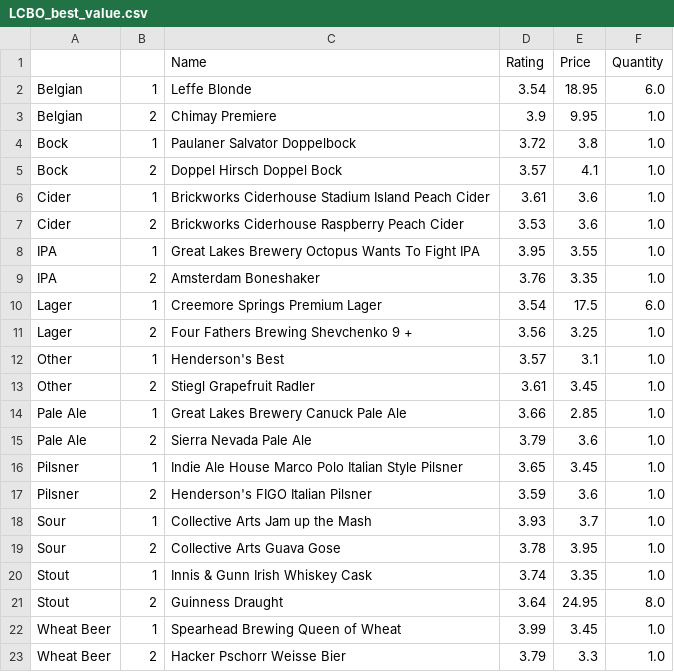
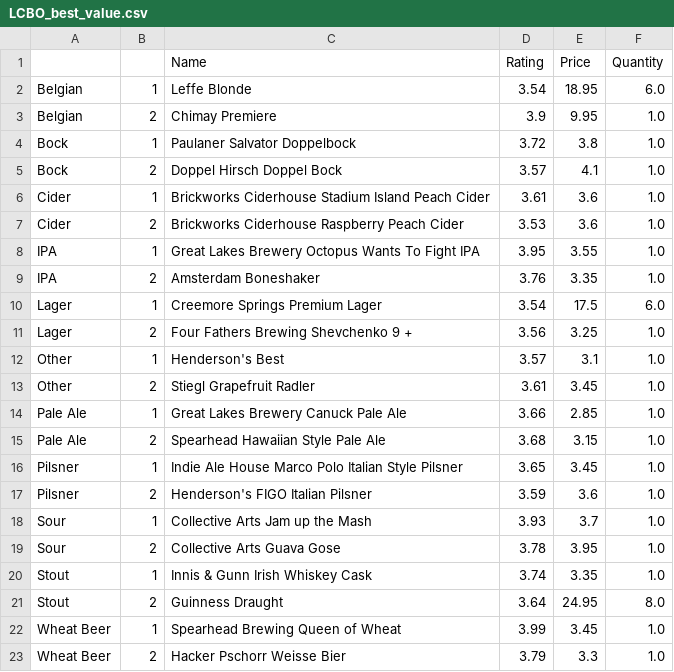
Before and after one commit to nickcorona/best_value_beers_lcbo, a CSV file: LCBO_best_value.csv, drawn as a sheet.

```diff
--- a/LCBO_best_value.csv
+++ b/LCBO_best_value.csv
@@ -14,3 +14,3 @@ Other,2,Stiegl Grapefruit Radler,3.61,3.45,1.0
 Pale Ale,1,Great Lakes Brewery  Canuck Pale Ale,3.66,2.85,1.0
-Pale Ale,2,Sierra Nevada Pale Ale,3.79,3.6,1.0
+Pale Ale,2,Spearhead Hawaiian Style Pale Ale,3.68,3.15,1.0
 Pilsner,1,Indie Ale House Marco Polo Italian Style Pilsner,3.65,3.45,1.0
```
Also changed, not shown: LCBO_store_inventory.csv.
